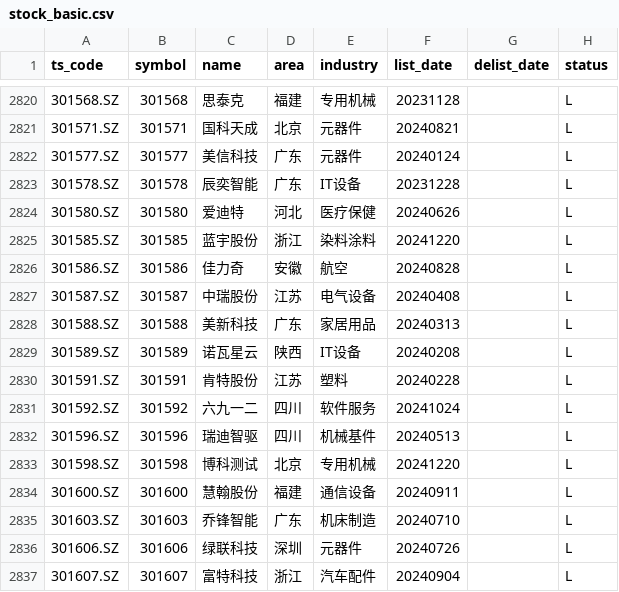
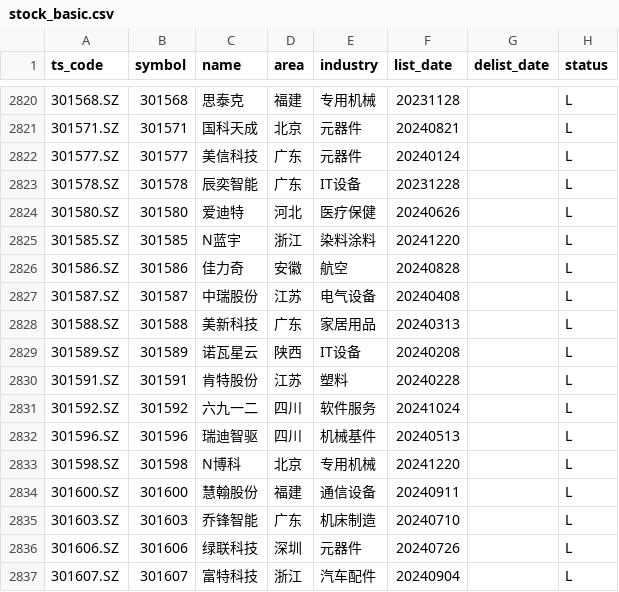
Before and after one commit to AFAN-LIFE/macropage, a CSV file: data/stock_basic.csv, drawn as a sheet; only a part is shown, gaps mark what is left out.

```diff
--- a/data/stock_basic.csv
+++ b/data/stock_basic.csv
@@ -2824,3 +2824,3 @@ ts_code,symbol,name,area,industry,list_date,delist_date,status
 301580.SZ,301580,爱迪特,河北,医疗保健,20240626,,L
-301585.SZ,301585,蓝宇股份,浙江,染料涂料,20241220,,L
+301585.SZ,301585,N蓝宇,浙江,染料涂料,20241220,,L
 301586.SZ,301586,佳力奇,安徽,航空,20240828,,L
@@ -2832,3 +2832,3 @@ ts_code,symbol,name,area,industry,list_date,delist_date,status
 301596.SZ,301596,瑞迪智驱,四川,机械基件,20240513,,L
-301598.SZ,301598,博科测试,北京,专用机械,20241220,,L
+301598.SZ,301598,N博科,北京,专用机械,20241220,,L
 301600.SZ,301600,慧翰股份,福建,通信设备,20240911,,L
```
Also changed, not shown: data/global_index.csv, data/tf_continuous.csv, 2 other files.
